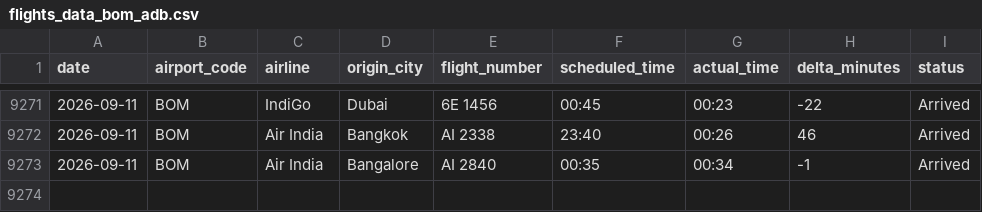
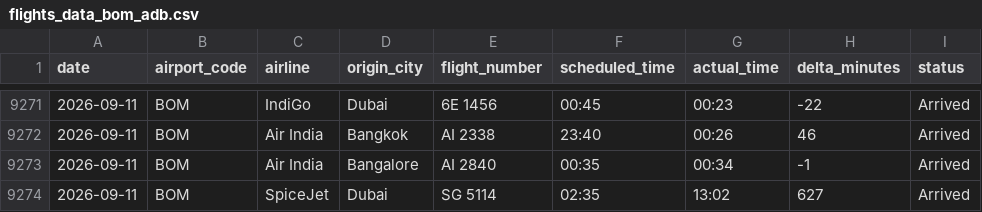
Before and after one commit to Ragadeepsai/Airport_Congestions_Analysis, a CSV file: data/flights_data_bom_adb.csv, drawn as a sheet; only a part is shown, gaps mark what is left out; the diff names each change by its address in the sheet, - before the commit and + after, or states it on an @@ line.

```diff
--- a/data/flights_data_bom_adb.csv
+++ b/data/flights_data_bom_adb.csv
+row 9274: 2026-09-11 | BOM | SpiceJet | Dubai | SG 5114 | 02:35 | 13:02 | 627 | Arrived
```
